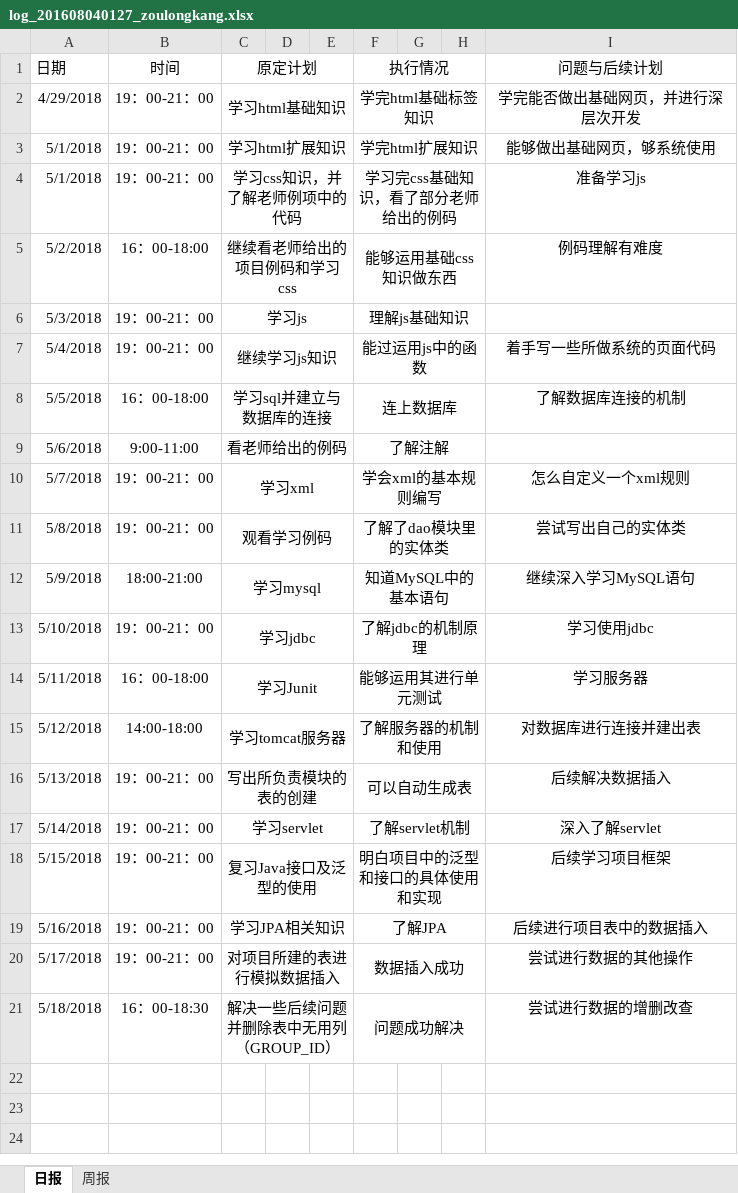
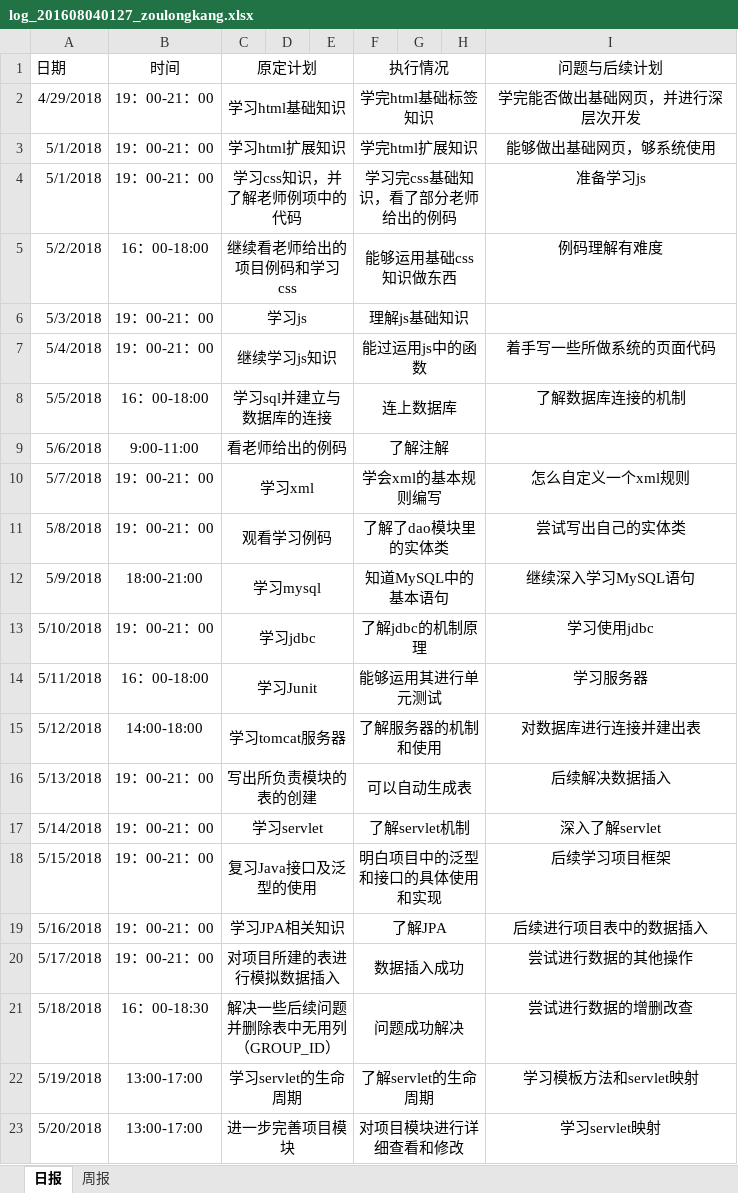
Before and after one commit to rubick123/immortals-s-project, an Excel workbook: awm/doc/log/log_201608040127_zoulongkang.xlsx, sheet 日报, drawn as a sheet; values as stored, in another font and other column widths than the file's, no borders; the diff names each change by its address in the sheet, - before the commit and + after, or states it on an @@ line.

Commit message:
更新日志

```diff
--- a/awm/doc/log/log_201608040127_zoulongkang.xlsx (sheet 日报)
+++ b/awm/doc/log/log_201608040127_zoulongkang.xlsx (sheet 日报)
+row 22: 5/19/2018 | 13:00-17:00 | 学习servlet的生命周期 |  |  | 了解servlet的生命周期 |  |  | 学习模板方法和servlet映射
+row 23: 5/20/2018 | 13:00-17:00 | 进一步完善项目模块 |  |  | 对项目模块进行详细查看和修改 |  |  | 学习servlet映射
```
